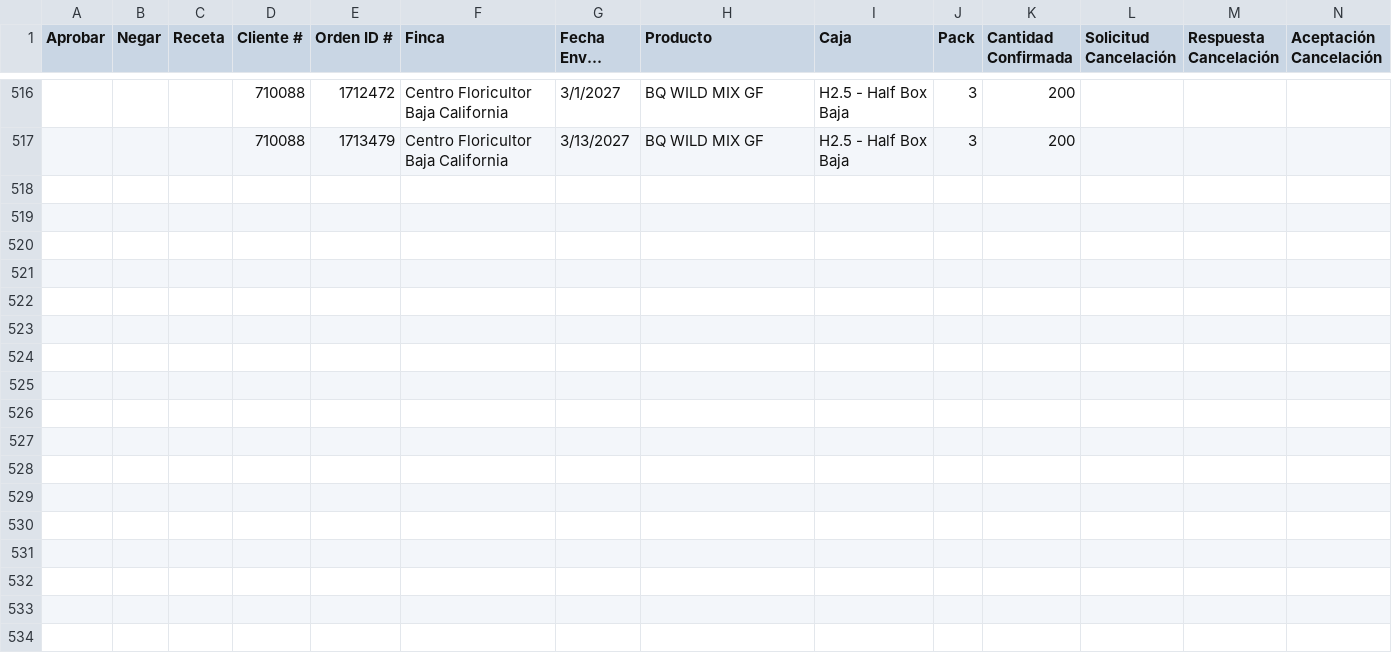
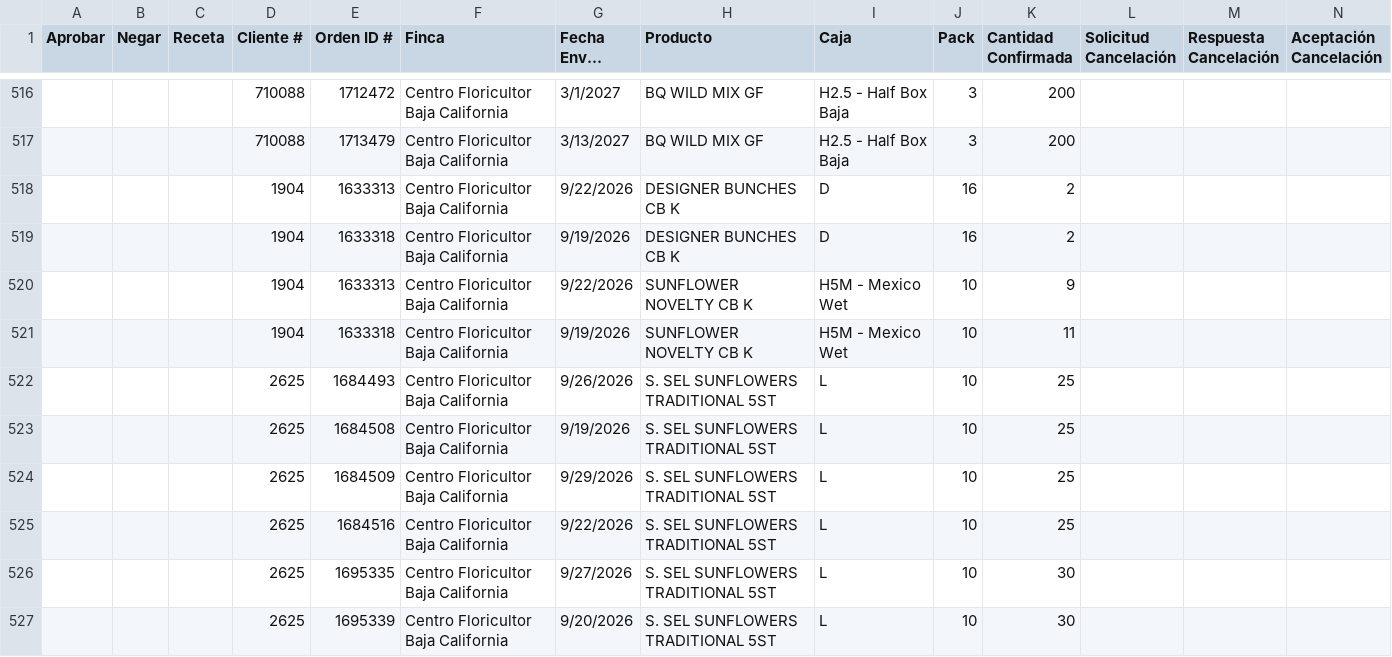
Before and after one commit to 0322203936-cmd/BOT-GALLERIA, a CSV file: reporte_cancelaciones_pendientes.csv, drawn as a sheet; only a part is shown, gaps mark what is left out; long unchanged cells end in …; rows hold the shown columns only; the diff names each change by its address in the sheet, - before the commit and + after, or states it on an @@ line.

```diff
--- a/reporte_cancelaciones_pendientes.csv
+++ b/reporte_cancelaciones_pendientes.csv
+row 518:  |  |  | 1904 | 1633313 | Centro Floricultor Baja California | 9/22/2026 | DESIGNER BUNCHES CB K | D | 16 | 2
+row 519:  |  |  | 1904 | 1633318 | Centro Floricultor Baja California | 9/19/2026 | DESIGNER BUNCHES CB K | D | 16 | 2
+row 520:  |  |  | 1904 | 1633313 | Centro Floricultor Baja California | 9/22/2026 | SUNFLOWER NOVELTY CB K | H5M - Mexico Wet | 10 | 9
+row 521:  |  |  | 1904 | 1633318 | Centro Floricultor Baja California | 9/19/2026 | SUNFLOWER NOVELTY CB K | H5M - Mexico Wet | 10 | 11
+row 522:  |  |  | 2625 | 1684493 | Centro Floricultor Baja California | 9/26/2026 | S. SEL SUNFLOWERS TRADITIONAL 5ST | L | 10 | 25
+row 523:  |  |  | 2625 | 1684508 | Centro Floricultor Baja California | 9/19/2026 | S. SEL SUNFLOWERS TRADITIONAL 5ST | L | 10 | 25
+row 524:  |  |  | 2625 | 1684509 | Centro Floricultor Baja California | 9/29/2026 | S. SEL SUNFLOWERS TRADITIONAL 5ST | L | 10 | 25
+row 525:  |  |  | 2625 | 1684516 | Centro Floricultor Baja California | 9/22/2026 | S. SEL SUNFLOWERS TRADITIONAL 5ST | L | 10 | 25
+row 526:  |  |  | 2625 | 1695335 | Centro Floricultor Baja California | 9/27/2026 | S. SEL SUNFLOWERS TRADITIONAL 5ST | L | 10 | 30
+row 527:  |  |  | 2625 | 1695339 | Centro Floricultor Baja California | 9/20/2026 | S. SEL SUNFLOWERS TRADITIONAL 5ST | L | 10 | 30
```
